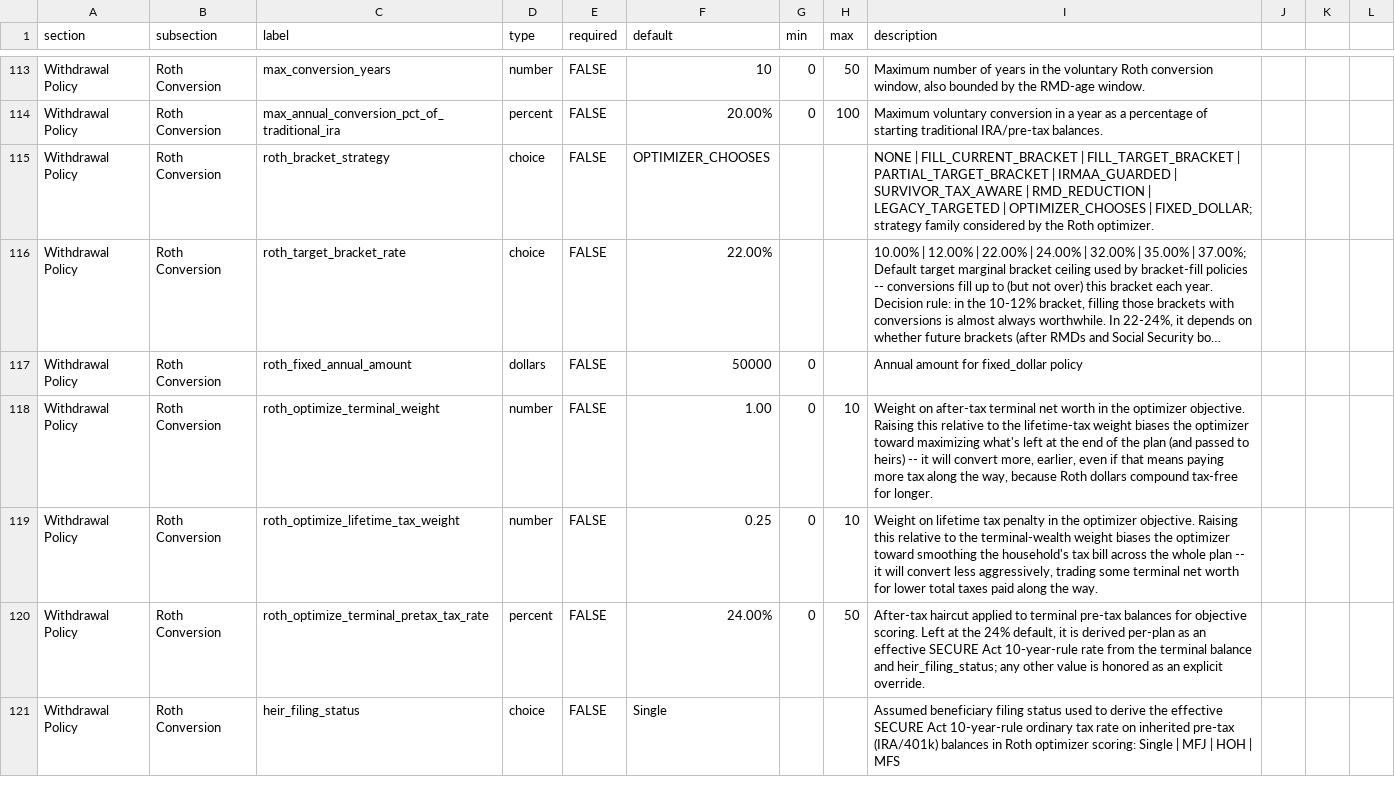
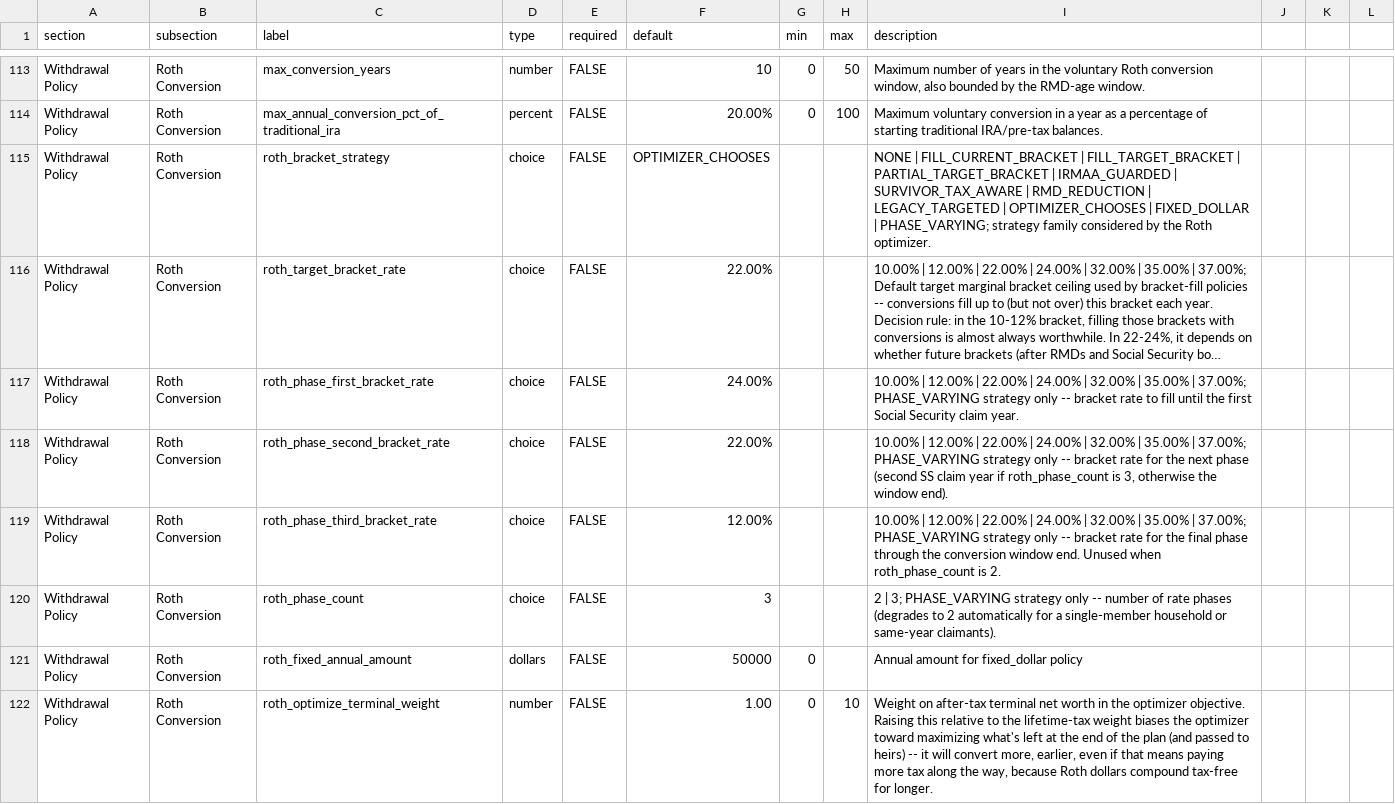
Before and after one commit to matthartzman/retirement_system, a CSV file: reference_data/schema.csv, drawn as a sheet; only a part is shown, gaps mark what is left out; the shorter side is filled out with more unchanged rows; long unchanged cells end in …; the diff names each change by its address in the sheet, - before the commit and + after, or states it on an @@ line.

```diff
--- a/reference_data/schema.csv
+++ b/reference_data/schema.csv
-I115 (description): …OPTIMIZER_CHOOSES | FIXED_DOLLAR; strategy family…
+I115 (description): …OPTIMIZER_CHOOSES | FIXED_DOLLAR | PHASE_VARYING; strategy family…
+row 117: Withdrawal Policy | Roth Conversion | roth_phase_first_bracket_rate | choice | FALSE | 24.00% |  |  | 10.00% | 12.00% | 22.00% | 24.00% | 32.00% | 35.00% | 37.00%; PHASE_VARYING strategy only -- bracket rate to fill until the first Social Security claim year.
+row 118: Withdrawal Policy | Roth Conversion | roth_phase_second_bracket_rate | choice | FALSE | 22.00% |  |  | 10.00% | 12.00% | 22.00% | 24.00% | 32.00% | 35.00% | 37.00%; PHASE_VARYING strategy only -- bracket rate for the next phase (second SS claim year if roth_phase_count is 3, otherwise the window end).
+row 119: Withdrawal Policy | Roth Conversion | roth_phase_third_bracket_rate | choice | FALSE | 12.00% |  |  | 10.00% | 12.00% | 22.00% | 24.00% | 32.00% | 35.00% | 37.00%; PHASE_VARYING strategy only -- bracket rate for the final phase through the conversion window end. Unused when roth_phase_count is 2.
+row 120: Withdrawal Policy | Roth Conversion | roth_phase_count | choice | FALSE | 3 |  |  | 2 | 3; PHASE_VARYING strategy only -- number of rate phases (degrades to 2 automatically for a single-member household or same-year claimants).
```
Also changed, not shown: input/demo/client_policy.csv, 3 other files.
